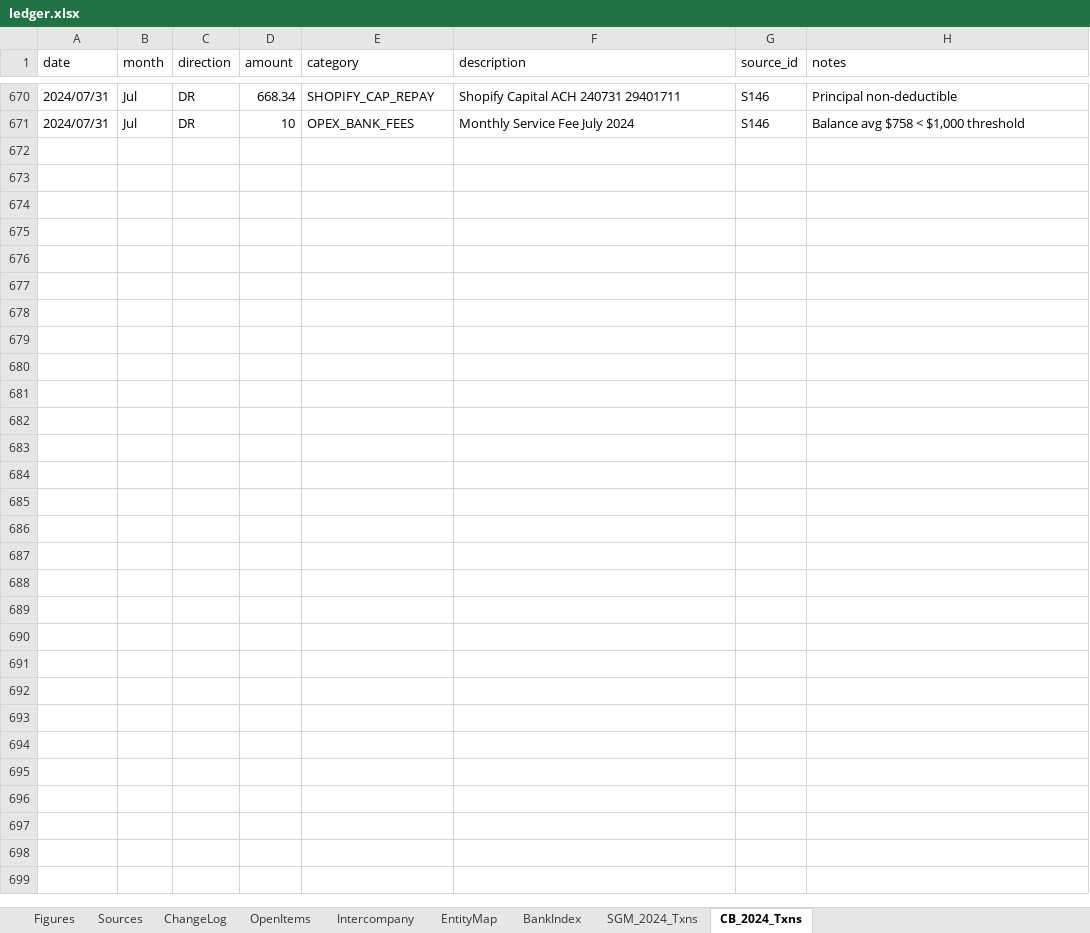
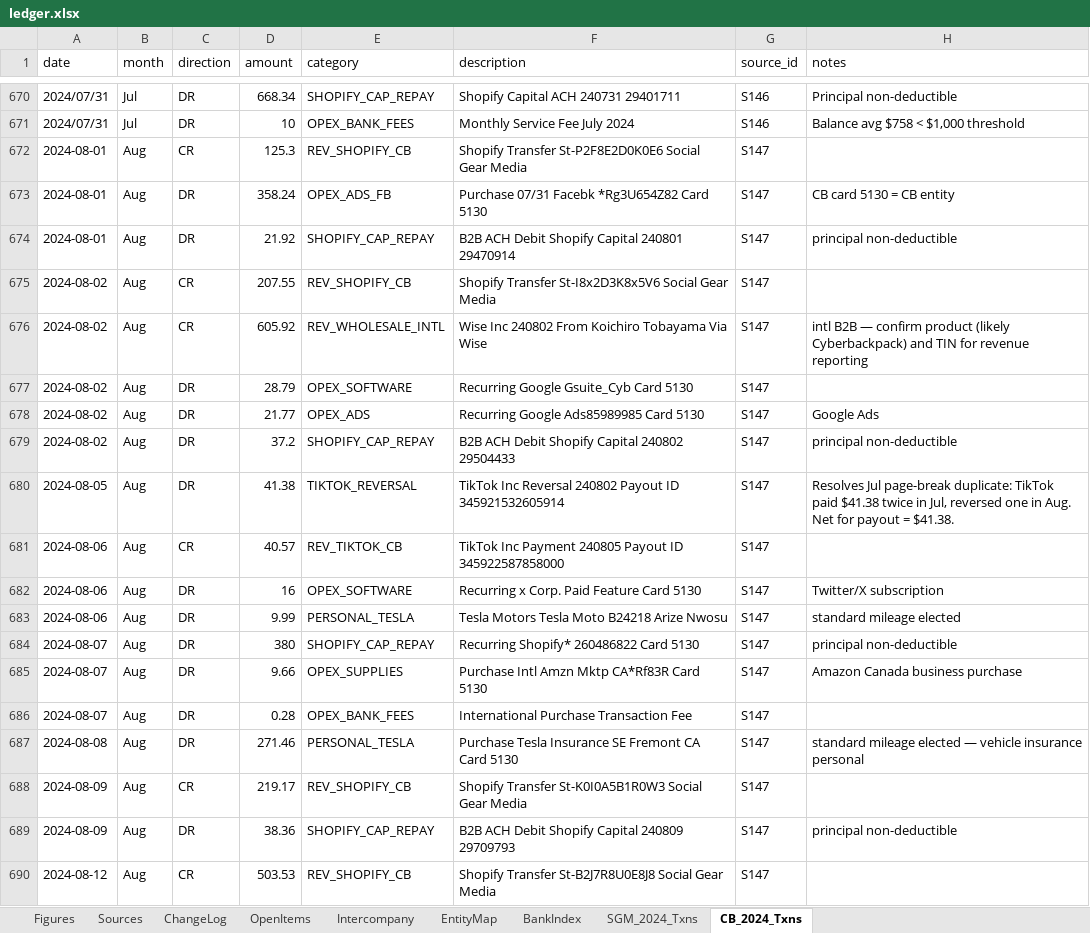
Before and after one commit to ArizeNwosu/StoneSupplyCo, an Excel workbook: Downloads/Splitflask-Financials/ledger.xlsx, sheet CB_2024_Txns, drawn as a sheet; only a part is shown, gaps mark what is left out; values as stored, in another font and other column widths than the file's, no borders; the diff covers the shown part only; the diff names each change by its address in the sheet, - before the commit and + after, or states it on an @@ line.

Commit message:
Layer 4: CB 2024 Aug (S147) — 88 txns, cr $8,709.62, dr $8,511.34, close $580.88 PASS
TikTok reversal 8/5 clears Jul page-break duplicate payout 345921532605914 (net=$41.38).
Wise/Tobayama $605.92 REV_WHOLESALE_INTL (intl B2B — TJ confirm product/TIN).
INTERCO_TO_SGM_INVENTORY $2,400 (8/14 NEW Inventory transfer).
Augusta $1k (8/30). Vegas personal trip 8/28-30 (Frontier/Battlefield/OYO/LAX).
FB ad burst 8/9-13 + 8/27: OPEX_ADS_FB $937.25.
Klarna BNPL $220.88 + Affirm $242.96 = BNPL revenue into CB.
SHOPIFY_CAP_REPAY $3,116.54 (principal non-deductible).
BankIndex S147 stamped RECONCILED.

```diff
--- a/Downloads/Splitflask-Financials/ledger.xlsx (sheet CB_2024_Txns)
+++ b/Downloads/Splitflask-Financials/ledger.xlsx (sheet CB_2024_Txns)
+row 672: 2024-08-01 | Aug | CR | 125.3 | REV_SHOPIFY_CB | Shopify Transfer St-P2F8E2D0K0E6 Social Gear Media | S147
+row 673: 2024-08-01 | Aug | DR | 358.24 | OPEX_ADS_FB | Purchase 07/31 Facebk *Rg3U654Z82 Card 5130 | S147 | CB card 5130 = CB entity
+row 674: 2024-08-01 | Aug | DR | 21.92 | SHOPIFY_CAP_REPAY | B2B ACH Debit Shopify Capital 240801 29470914 | S147 | principal non-deductible
+row 675: 2024-08-02 | Aug | CR | 207.55 | REV_SHOPIFY_CB | Shopify Transfer St-I8x2D3K8x5V6 Social Gear Media | S147
+row 676: 2024-08-02 | Aug | CR | 605.92 | REV_WHOLESALE_INTL | Wise Inc 240802 From Koichiro Tobayama Via Wise | S147 | intl B2B — confirm product (likely Cyberbackpack) and TIN for revenue reporting
+row 677: 2024-08-02 | Aug | DR | 28.79 | OPEX_SOFTWARE | Recurring Google Gsuite_Cyb Card 5130 | S147
+row 678: 2024-08-02 | Aug | DR | 21.77 | OPEX_ADS | Recurring Google Ads85989985 Card 5130 | S147 | Google Ads
+row 679: 2024-08-02 | Aug | DR | 37.2 | SHOPIFY_CAP_REPAY | B2B ACH Debit Shopify Capital 240802 29504433 | S147 | principal non-deductible
+row 680: 2024-08-05 | Aug | DR | 41.38 | TIKTOK_REVERSAL | TikTok Inc Reversal 240802 Payout ID 345921532605914 | S147 | Resolves Jul page-break duplicate: TikTok paid $41.38 twice in Jul, reversed one in Aug. Net for payout = $41.38.
+row 681: 2024-08-06 | Aug | CR | 40.57 | REV_TIKTOK_CB | TikTok Inc Payment 240805 Payout ID 345922587858000 | S147
+row 682: 2024-08-06 | Aug | DR | 16 | OPEX_SOFTWARE | Recurring x Corp. Paid Feature Card 5130 | S147 | Twitter/X subscription
+row 683: 2024-08-06 | Aug | DR | 9.99 | PERSONAL_TESLA | Tesla Motors Tesla Moto B24218 Arize Nwosu | S147 | standard mileage elected
+row 684: 2024-08-07 | Aug | DR | 380 | SHOPIFY_CAP_REPAY | Recurring Shopify* 260486822 Card 5130 | S147 | principal non-deductible
+row 685: 2024-08-07 | Aug | DR | 9.66 | OPEX_SUPPLIES | Purchase Intl Amzn Mktp CA*Rf83R Card 5130 | S147 | Amazon Canada business purchase
+row 686: 2024-08-07 | Aug | DR | 0.28 | OPEX_BANK_FEES | International Purchase Transaction Fee | S147
+row 687: 2024-08-08 | Aug | DR | 271.46 | PERSONAL_TESLA | Purchase Tesla Insurance SE Fremont CA Card 5130 | S147 | standard mileage elected — vehicle insurance personal
+row 688: 2024-08-09 | Aug | CR | 219.17 | REV_SHOPIFY_CB | Shopify Transfer St-K0I0A5B1R0W3 Social Gear Media | S147
+row 689: 2024-08-09 | Aug | DR | 38.36 | SHOPIFY_CAP_REPAY | B2B ACH Debit Shopify Capital 240809 29709793 | S147 | principal non-deductible
+row 690: 2024-08-12 | Aug | CR | 503.53 | REV_SHOPIFY_CB | Shopify Transfer St-B2J7R8U0E8J8 Social Gear Media | S147
```
Also changed, not shown: 69 added rows elsewhere in this sheet, sheet BankIndex.
